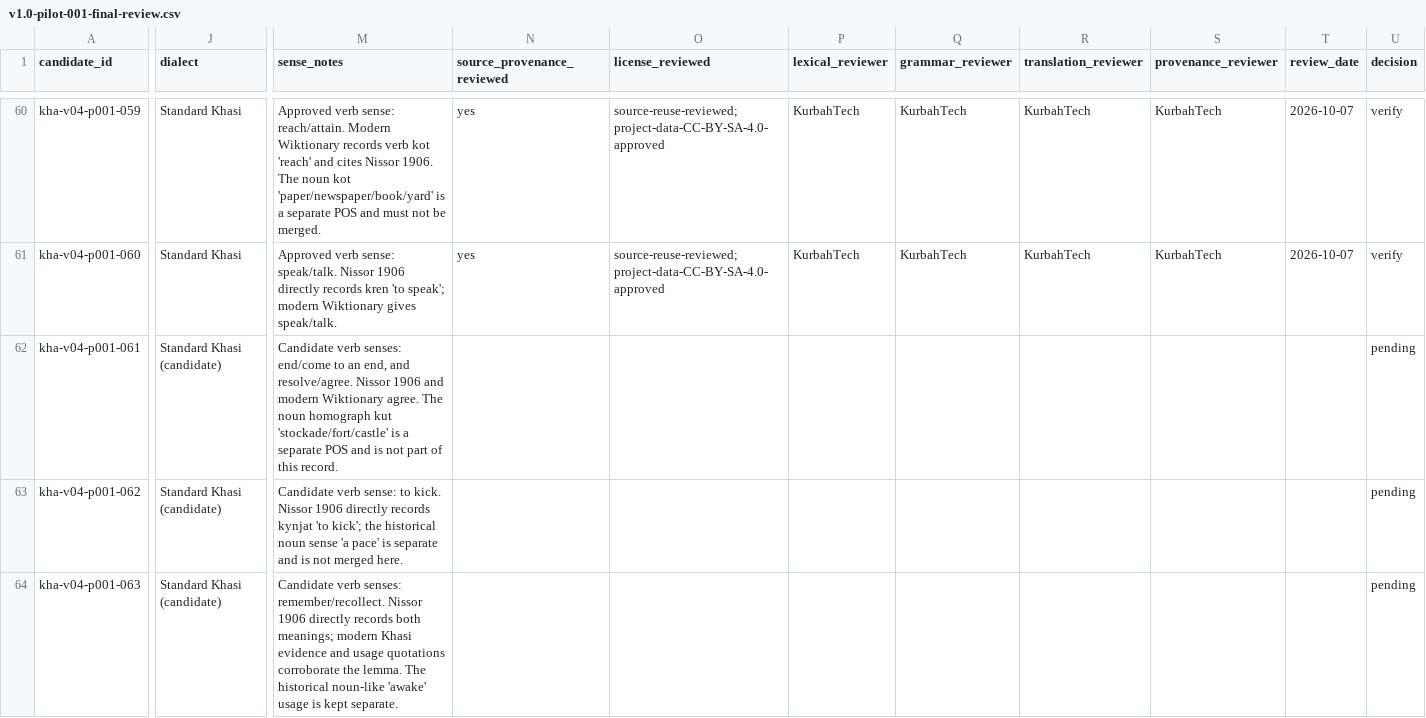
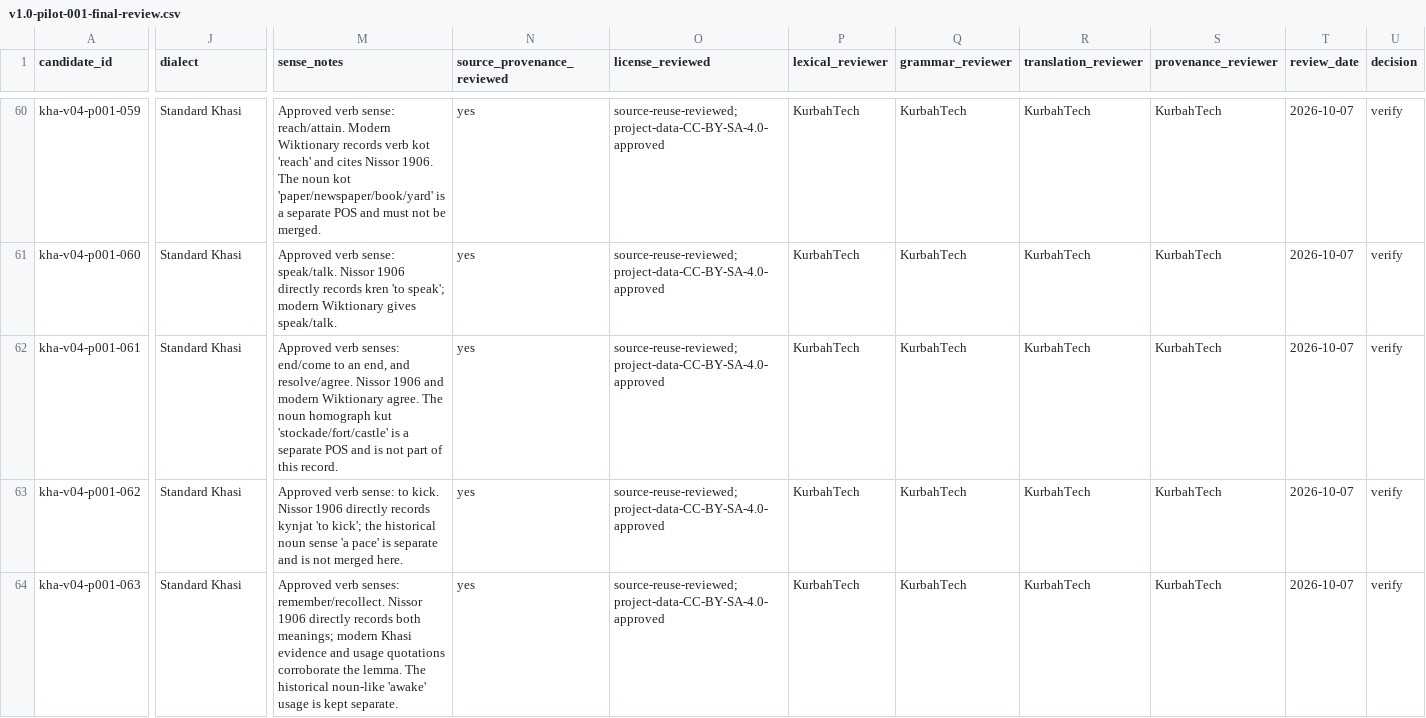
Before and after one commit to Applicationz2/KhasiLex, a CSV file: data/review/batches/v1.0-pilot-001-final-review.csv, drawn as a sheet; only a part is shown, gaps mark what is left out; the diff covers the shown part only; the diff names each change by its address in the sheet, - before the commit and + after, or states it on an @@ line.

Commit message:
review: approve pilot entries 061-070

```diff
--- a/data/review/batches/v1.0-pilot-001-final-review.csv
+++ b/data/review/batches/v1.0-pilot-001-final-review.csv
-J62:J64 (dialect): Standard Khasi (candidate)
+J62:J64 (dialect): Standard Khasi
-M62 (sense_notes): Candidate verb senses:…
+M62 (sense_notes): Approved verb senses:…
-N62:N64 (source_provenance_reviewed): (empty)
+N62:N64 (source_provenance_reviewed): yes
-O62:O64 (license_reviewed): (empty)
+O62:O64 (license_reviewed): source-reuse-reviewed; project-data-CC-BY-SA-4.0-approved
-P62:P64 (lexical_reviewer): (empty)
+P62:P64 (lexical_reviewer): KurbahTech
-Q62:Q64 (grammar_reviewer): (empty)
+Q62:Q64 (grammar_reviewer): KurbahTech
-R62:R64 (translation_reviewer): (empty)
+R62:R64 (translation_reviewer): KurbahTech
-S62:S64 (provenance_reviewer): (empty)
+S62:S64 (provenance_reviewer): KurbahTech
-T62:T64 (review_date): (empty)
+T62:T64 (review_date): 2026-10-07
-U62:U64 (decision): pending
+U62:U64 (decision): verify
-M63 (sense_notes): Candidate verb sense:…
+M63 (sense_notes): Approved verb sense:…
-M64 (sense_notes): Candidate verb senses:…
+M64 (sense_notes): Approved verb senses:…
```
Also changed, not shown: 80 edited cells elsewhere in this file.
